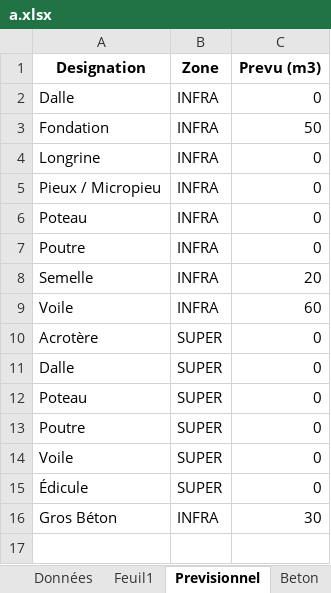
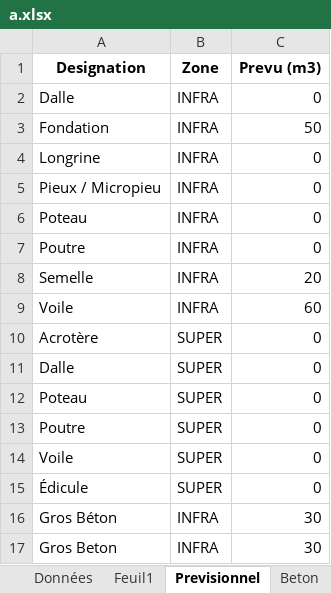
Before and after one commit to arnouldaxel0-dot/ITB, an Excel workbook: CHANTIERS_ITB77/a/a.xlsx, sheet Previsionnel, drawn as a sheet; values as stored, in another font and other column widths than the file's, no borders; the diff names each change by its address in the sheet, - before the commit and + after, or states it on an @@ line.

Commit message:
Update

```diff
--- a/CHANTIERS_ITB77/a/a.xlsx (sheet Previsionnel)
+++ b/CHANTIERS_ITB77/a/a.xlsx (sheet Previsionnel)
+row 17: Gros Beton | INFRA | 30
```
